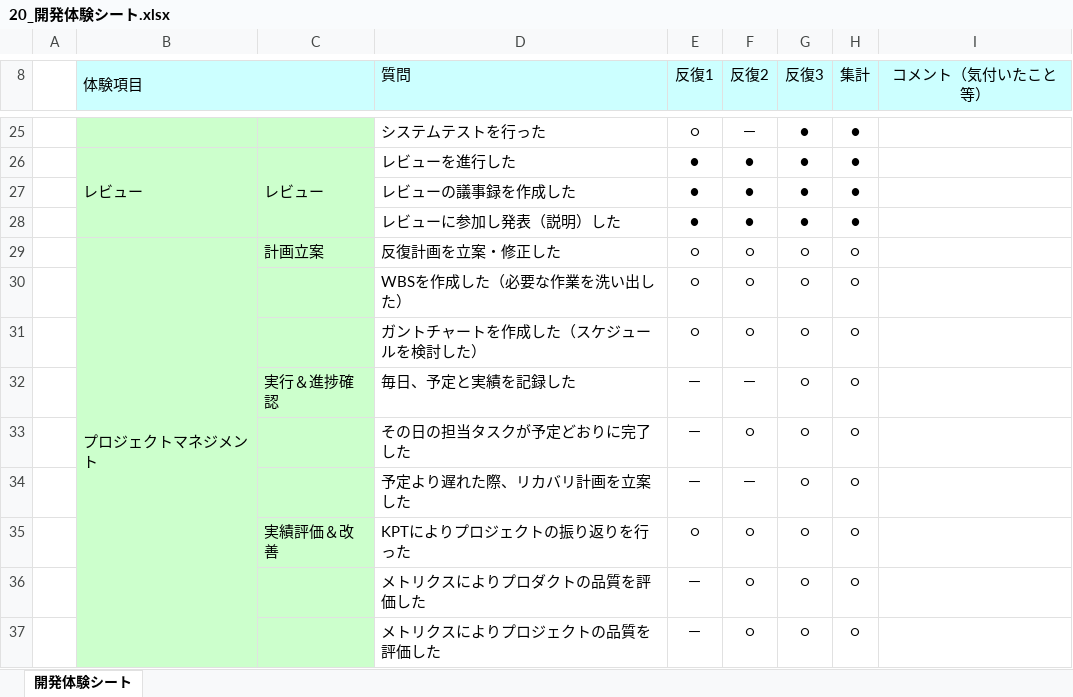
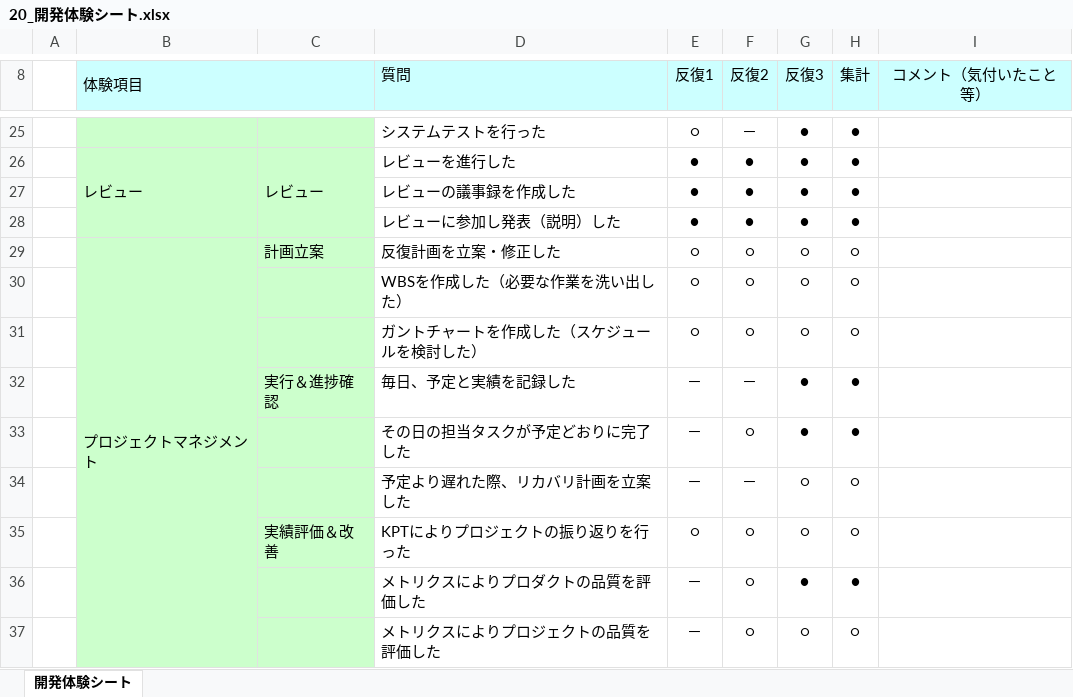
Before and after one commit to Yuma-Hamasaki/zero1_newProject, an Excel workbook: 06_look-back/20_開発体験シート.xlsx, sheet 開発体験シート, drawn as a sheet; only a part is shown, gaps mark what is left out; values as stored, in another font and other column widths than the file's, no borders; charts and pictures not drawn; the diff names each change by its address in the sheet, - before the commit and + after, or states it on an @@ line.

Commit message:
開発体験シート
Signed-off-by: <D-kayanuma> <d-kayanuma@cresco.co.jp>

```diff
--- a/06_look-back/20_開発体験シート.xlsx (sheet 開発体験シート)
+++ b/06_look-back/20_開発体験シート.xlsx (sheet 開発体験シート)
-G32:G33 (反復3): ○
+G32:G33 (反復3): ●
-H32:H33 (集計): ○
+H32:H33 (集計): ●
-G36 (反復3): ○
+G36 (反復3): ●
-H36 (集計): ○
+H36 (集計): ●
```
